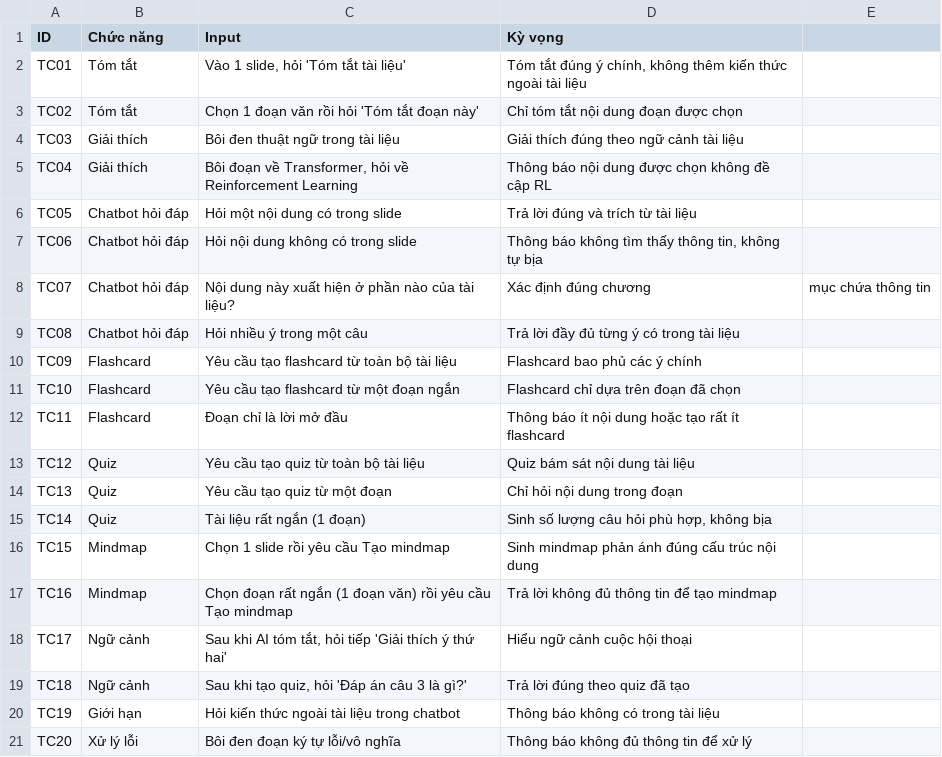
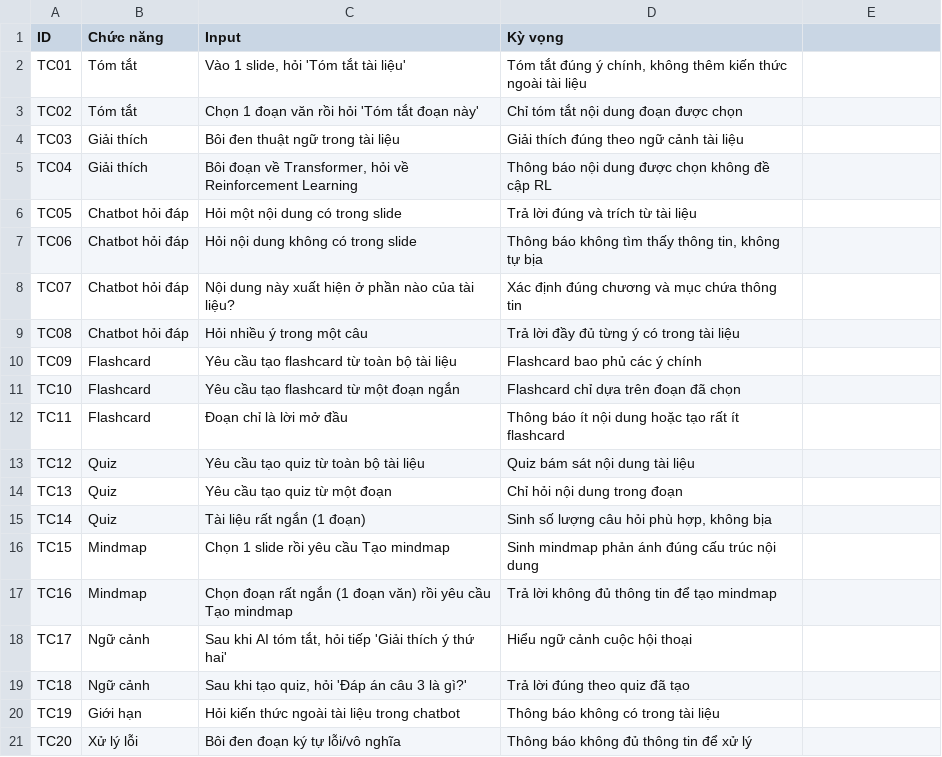
Before and after one commit to nayumiDEV/K4-hackathon-VipCyberLord-E403, a CSV file: eval/golden_set.csv, drawn as a sheet.

Commit message:
update

```diff
--- a/eval/golden_set.csv
+++ b/eval/golden_set.csv
@@ -7,3 +7,3 @@ TC05,Chatbot hỏi đáp,Hỏi một nội dung có trong slide,Trả lời đú
 TC06,Chatbot hỏi đáp,Hỏi nội dung không có trong slide,"Thông báo không tìm thấy thông tin, không tự bịa"
-TC07,Chatbot hỏi đáp,"Nội dung này xuất hiện ở phần nào của tài liệu?",Xác định đúng chương, mục chứa thông tin
+TC07,Chatbot hỏi đáp,"Nội dung này xuất hiện ở phần nào của tài liệu?",Xác định đúng chương và mục chứa thông tin
 TC08,Chatbot hỏi đáp,Hỏi nhiều ý trong một câu,Trả lời đầy đủ từng ý có trong tài liệu
```
